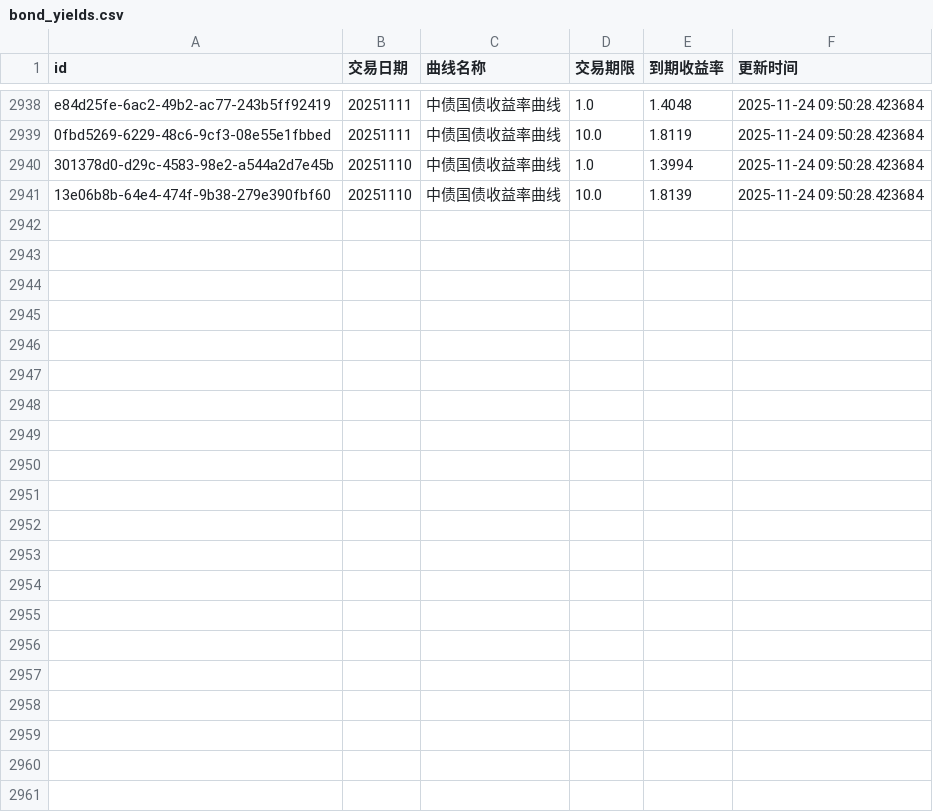
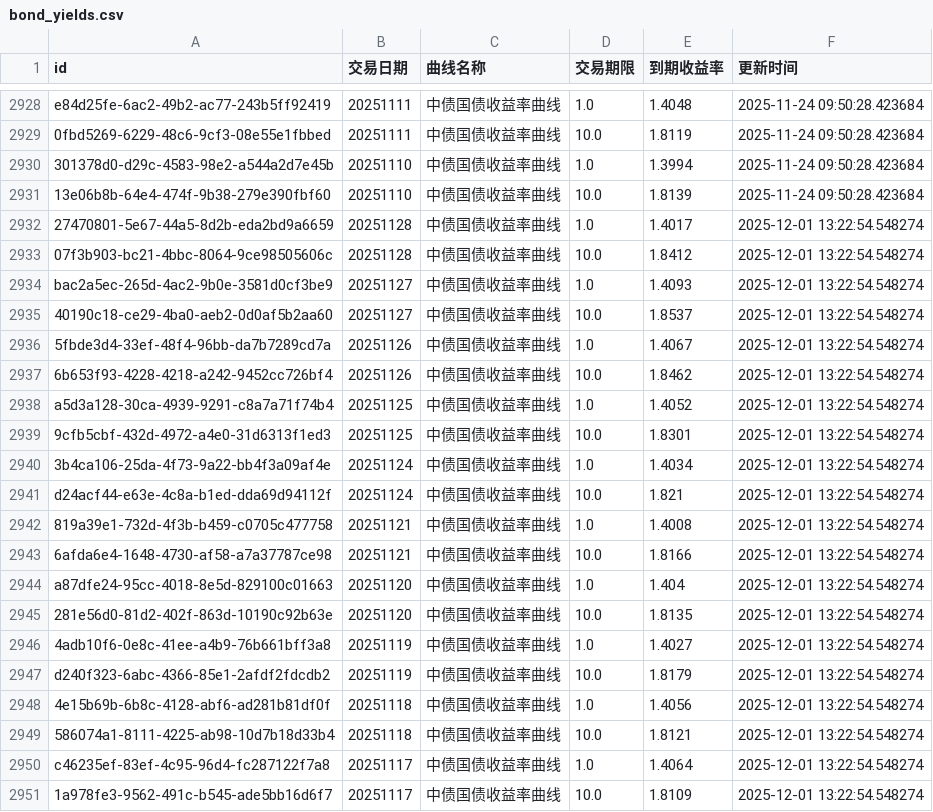
Before and after one commit to ha5h6r000wn/st_idx_visualizer, a CSV file: data/csv/bond_yields.csv, drawn as a sheet; only a part is shown, gaps mark what is left out; the diff covers the shown part only.

```diff
--- a/data/csv/bond_yields.csv
+++ b/data/csv/bond_yields.csv
@@ -2941 +2931,21 @@ e84d25fe-6ac2-49b2-ac77-243b5ff92419,20251111,中债国债收益率曲线,1.0,1.
 13e06b8b-64e4-474f-9b38-279e390fbf60,20251110,中债国债收益率曲线,10.0,1.8139,2025-11-24 09:50:28.423684
+27470801-5e67-44a5-8d2b-eda2bd9a6659,20251128,中债国债收益率曲线,1.0,1.4017,2025-12-01 13:22:54.548274
+07f3b903-bc21-4bbc-8064-9ce98505606c,20251128,中债国债收益率曲线,10.0,1.8412,2025-12-01 13:22:54.548274
+bac2a5ec-265d-4ac2-9b0e-3581d0cf3be9,20251127,中债国债收益率曲线,1.0,1.4093,2025-12-01 13:22:54.548274
+40190c18-ce29-4ba0-aeb2-0d0af5b2aa60,20251127,中债国债收益率曲线,10.0,1.8537,2025-12-01 13:22:54.548274
+5fbde3d4-33ef-48f4-96bb-da7b7289cd7a,20251126,中债国债收益率曲线,1.0,1.4067,2025-12-01 13:22:54.548274
+6b653f93-4228-4218-a242-9452cc726bf4,20251126,中债国债收益率曲线,10.0,1.8462,2025-12-01 13:22:54.548274
+a5d3a128-30ca-4939-9291-c8a7a71f74b4,20251125,中债国债收益率曲线,1.0,1.4052,2025-12-01 13:22:54.548274
+9cfb5cbf-432d-4972-a4e0-31d6313f1ed3,20251125,中债国债收益率曲线,10.0,1.8301,2025-12-01 13:22:54.548274
+3b4ca106-25da-4f73-9a22-bb4f3a09af4e,20251124,中债国债收益率曲线,1.0,1.4034,2025-12-01 13:22:54.548274
+d24acf44-e63e-4c8a-b1ed-dda69d94112f,20251124,中债国债收益率曲线,10.0,1.821,2025-12-01 13:22:54.548274
+819a39e1-732d-4f3b-b459-c0705c477758,20251121,中债国债收益率曲线,1.0,1.4008,2025-12-01 13:22:54.548274
+6afda6e4-1648-4730-af58-a7a37787ce98,20251121,中债国债收益率曲线,10.0,1.8166,2025-12-01 13:22:54.548274
+a87dfe24-95cc-4018-8e5d-829100c01663,20251120,中债国债收益率曲线,1.0,1.404,2025-12-01 13:22:54.548274
+281e56d0-81d2-402f-863d-10190c92b63e,20251120,中债国债收益率曲线,10.0,1.8135,2025-12-01 13:22:54.548274
+4adb10f6-0e8c-41ee-a4b9-76b661bff3a8,20251119,中债国债收益率曲线,1.0,1.4027,2025-12-01 13:22:54.548274
+d240f323-6abc-4366-85e1-2afdf2fdcdb2,20251119,中债国债收益率曲线,10.0,1.8179,2025-12-01 13:22:54.548274
+4e15b69b-6b8c-4128-abf6-ad281b81df0f,20251118,中债国债收益率曲线,1.0,1.4056,2025-12-01 13:22:54.548274
+586074a1-8111-4225-ab98-10d7b18d33b4,20251118,中债国债收益率曲线,10.0,1.8121,2025-12-01 13:22:54.548274
+c46235ef-83ef-4c95-96d4-fc287122f7a8,20251117,中债国债收益率曲线,1.0,1.4064,2025-12-01 13:22:54.548274
+1a978fe3-9562-491c-b545-ade5bb16d6f7,20251117,中债国债收益率曲线,10.0,1.8109,2025-12-01 13:22:54.548274
```
Also changed, not shown: 10 removed rows elsewhere in this file, data/csv/index_valuations.csv, 2 other files.
